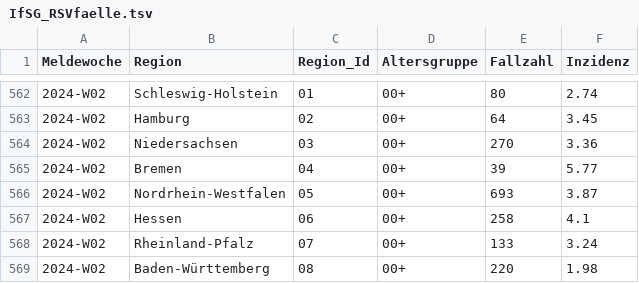
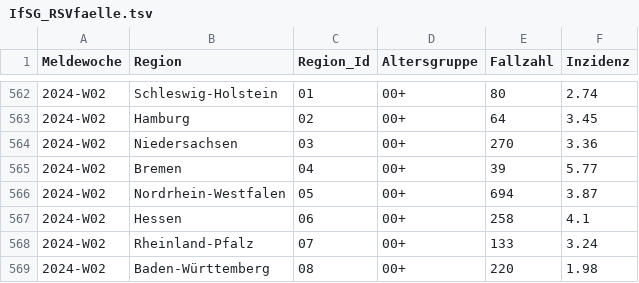
Before and after one commit to robert-koch-institut/Respiratorische_Synzytialvirusfaelle_in_Deutschland, a TSV file: IfSG_RSVfaelle.tsv, drawn as a sheet; only a part is shown, gaps mark what is left out; the diff covers the shown part only.

```diff
--- a/IfSG_RSVfaelle.tsv
+++ b/IfSG_RSVfaelle.tsv
@@ -565,3 +565,3 @@ Meldewoche	Region	Region_Id	Altersgruppe	Fallzahl	Inzidenz
 2024-W02	Bremen	04	00+	39	5.77
-2024-W02	Nordrhein-Westfalen	05	00+	693	3.87
+2024-W02	Nordrhein-Westfalen	05	00+	694	3.87
 2024-W02	Hessen	06	00+	258	4.1
```
Also changed, not shown: 24 added rows and 13 edited cells elsewhere in this file, 7 other files.
